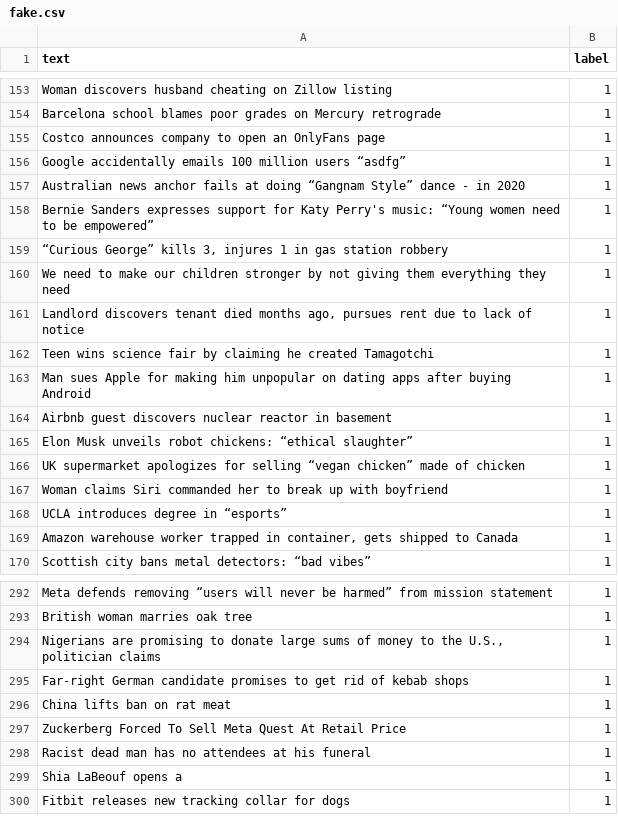
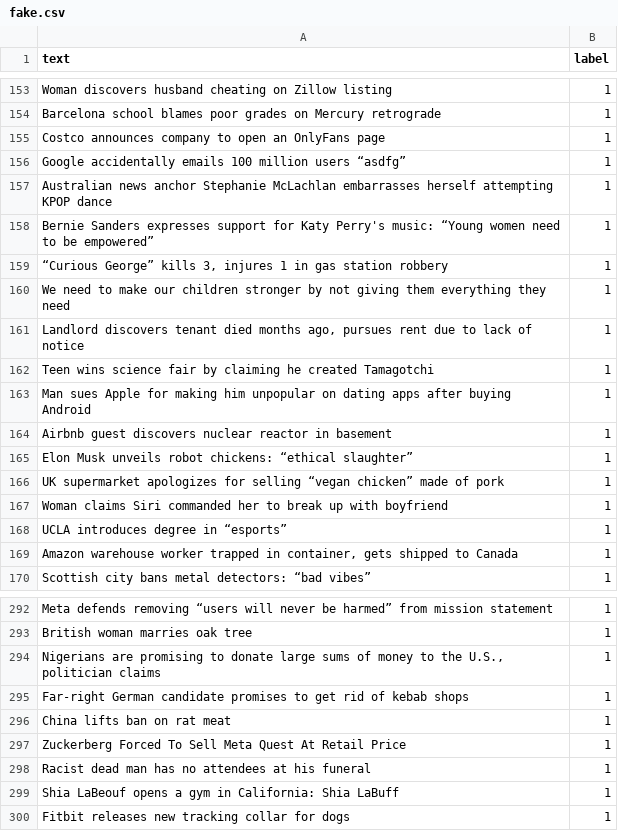
Before and after one commit to muhashi/fakenewsdle, a CSV file: fake.csv, drawn as a sheet; only a part is shown, gaps mark what is left out.

Commit message:
Update csv datasets

```diff
--- a/fake.csv
+++ b/fake.csv
@@ -156,3 +156,3 @@ text,label
 "Google accidentally emails 100 million users “asdfg”",1
-"Australian news anchor fails at doing “Gangnam Style” dance - in 2020",1
+"Australian news anchor Stephanie McLachlan embarrasses herself attempting KPOP dance",1
 "Bernie Sanders expresses support for Katy Perry's music: “Young women need to be empowered”",1
@@ -165,3 +165,3 @@ text,label
 "Elon Musk unveils robot chickens: “ethical slaughter”",1
-"UK supermarket apologizes for selling “vegan chicken” made of chicken",1
+"UK supermarket apologizes for selling “vegan chicken” made of pork",1
 "Woman claims Siri commanded her to break up with boyfriend",1
@@ -298,3 +298,3 @@ text,label
 "Racist dead man has no attendees at his funeral",1
-"Shia LaBeouf opens a ",1
+"Shia LaBeouf opens a gym in California: Shia LaBuff",1
 "Fitbit releases new tracking collar for dogs",1
```
Also changed, not shown: 1 other file.
